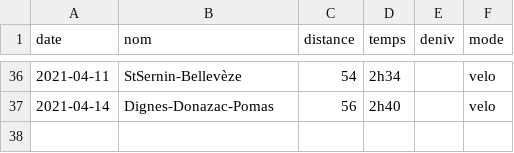
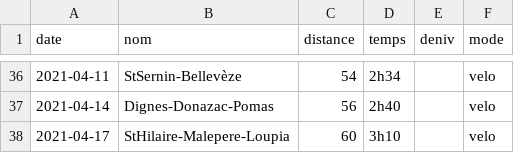
Before and after one commit to RichardHitier/try-d3js, a CSV file: cyclo.csv, drawn as a sheet; only a part is shown, gaps mark what is left out; the diff names each change by its address in the sheet, - before the commit and + after, or states it on an @@ line.

Commit message:
Circuit du jour

```diff
--- a/cyclo.csv
+++ b/cyclo.csv
+row 38: 2021-04-17 | StHilaire-Malepere-Loupia | 60 | 3h10 |  | velo
```
